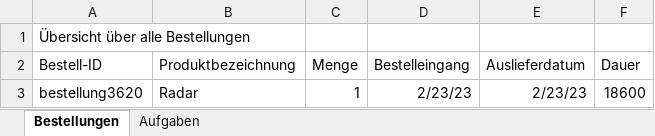
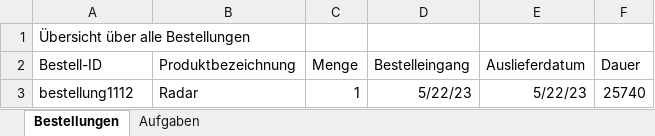
Before and after one commit to MarvinSchobert/UnitySimulationServer, an Excel workbook: Excel.xlsx, sheet Bestellungen, drawn as a sheet; values as stored, in another font and other column widths than the file's, no borders; the diff names each change by its address in the sheet, - before the commit and + after, or states it on an @@ line.

```diff
--- a/Excel.xlsx (sheet Bestellungen)
+++ b/Excel.xlsx (sheet Bestellungen)
-A3 (Bestell-ID): bestellung3620
+A3 (Bestell-ID): bestellung1112
-D3 (Bestelleingang): 2/23/23
+D3 (Bestelleingang): 5/22/23
-E3 (Auslieferdatum): 2/23/23
+E3 (Auslieferdatum): 5/22/23
-F3 (Dauer): 18600
+F3 (Dauer): 25740
```
Also changed, not shown: sheet Aufgaben, 30 other files.
